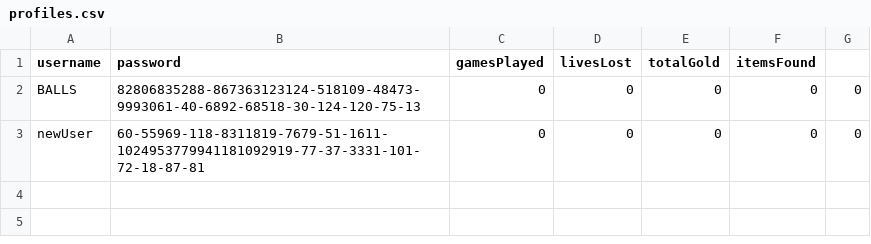
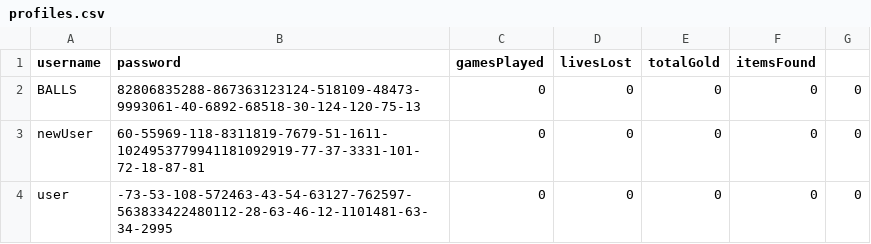
Before and after one commit to noahlago/MultiUserDungeon, a CSV file: data/profiles.csv, drawn as a sheet.

Commit message:
user is no longer invinciblegit add .git add .

```diff
--- a/data/profiles.csv
+++ b/data/profiles.csv
@@ -3 +3,2 @@ BALLS,82806835288-867363123124-518109-48473-9993061-40-6892-68518-30-124-120-75-
 newUser,60-55969-118-8311819-7679-51-1611-1024953779941181092919-77-37-3331-101-72-18-87-81,0,0,0,0,0
+user,-73-53-108-572463-43-54-63127-762597-563833422480112-28-63-46-12-1101481-63-34-2995,0,0,0,0,0
```
Also changed, not shown: 3 other files.
